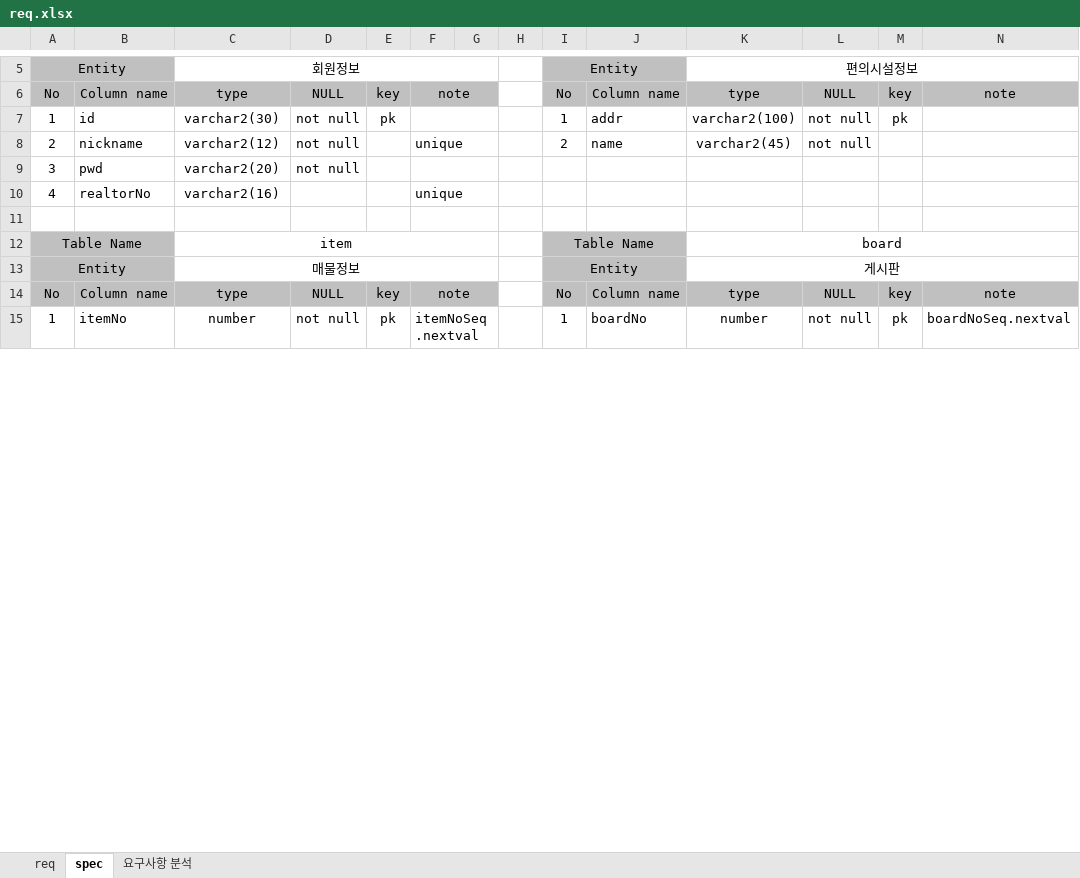
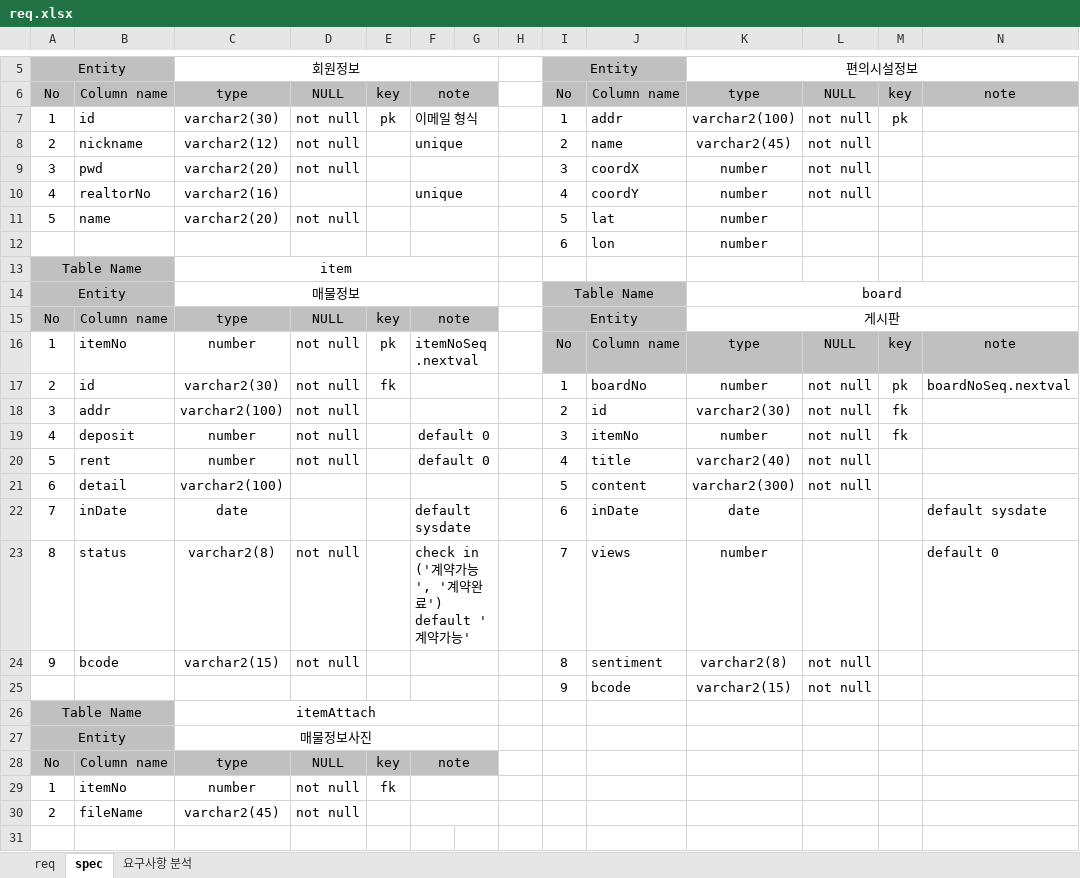
Before and after one commit to HwansooLee/WantedRoom, an Excel workbook: Web_final/presentation/req.xlsx, sheet spec, drawn as a sheet; only a part is shown, gaps mark what is left out; values as stored, in another font and other column widths than the file's, no borders; removed rows and columns are numbered as before the commit, all else as after; the diff covers the shown part only; the diff names each change by its address in the sheet, - before the commit and + after, or states it on an @@ line.

```diff
--- a/Web_final/presentation/req.xlsx (sheet spec)
+++ b/Web_final/presentation/req.xlsx (sheet spec)
-F7: (empty)
+F7: 이메일 형식
-I9: (empty)
+I9: 3
-J9: (empty)
+J9: coordX
-K9:K10: (empty)
+K9:K10: number
-L9:L10: (empty)
+L9:L10: not null
-I10: (empty)
+I10: 4
-J10: (empty)
+J10: coordY
+row 11: 5 | name | varchar2(20) | not null |  |  |  |  | 5 | lat | number
+row 12:  |  |  |  |  |  |  |  | 6 | lon | number
+row 13: Table Name |  | item
+row 14: Entity |  | 매물정보 |  |  |  |  |  | Table Name |  | board
+row 15: No | Column name | type | NULL | key | note |  |  | Entity |  | 게시판
+row 16: 1 | itemNo | number | not null | pk | itemNoSeq.nextval |  |  | No | Column name | type | NULL | key | note
+row 17: 2 | id | varchar2(30) | not null | fk |  |  |  | 1 | boardNo | number | not null | pk | boardNoSeq.nextval
+row 18: 3 | addr | varchar2(100) | not null |  |  |  |  | 2 | id | varchar2(30) | not null | fk
+row 19: 4 | deposit | number | not null |  | default 0 |  |  | 3 | itemNo | number | not null | fk
+row 20: 5 | rent | number | not null |  | default 0 |  |  | 4 | title | varchar2(40) | not null
+row 21: 6 | detail | varchar2(100) |  |  |  |  |  | 5 | content | varchar2(300) | not null
+row 22: 7 | inDate | date |  |  | default sysdate |  |  | 6 | inDate | date |  |  | default sysdate
+row 23: 8 | status | varchar2(8) | not null |  | check in ('계약가능', '계약완료') default '계약가능' |  |  | 7 | views | number |  |  | default 0
+row 24: 9 | bcode | varchar2(15) | not null |  |  |  |  | 8 | sentiment | varchar2(8) | not null
+row 25:  |  |  |  |  |  |  |  | 9 | bcode | varchar2(15) | not null
+row 26: Table Name |  | itemAttach
+row 27: Entity |  | 매물정보사진
@@ row 40 moved to row 28: No @@
+row 29: 1 | itemNo | number | not null | fk
+row 30: 2 | fileName | varchar2(45) | not null
-F11:G11 merged
-row 12: Table Name |  | item |  |  |  |  |  | Table Name |  | board
-row 13: Entity |  | 매물정보 |  |  |  |  |  | Entity |  | 게시판
-row 14: No | Column name | type | NULL | key | note |  |  | No | Column name | type | NULL | key | note
-row 15: 1 | itemNo | number | not null | pk | itemNoSeq.nextval |  |  | 1 | boardNo | number | not null | pk | boardNoSeq.nextval
```
Also changed, not shown: 1 added row, 12 removed rows, 1 moved row, 31 edited cells, cell formats and merged cells elsewhere in this sheet, formulas that keep their value, 20 other files.
